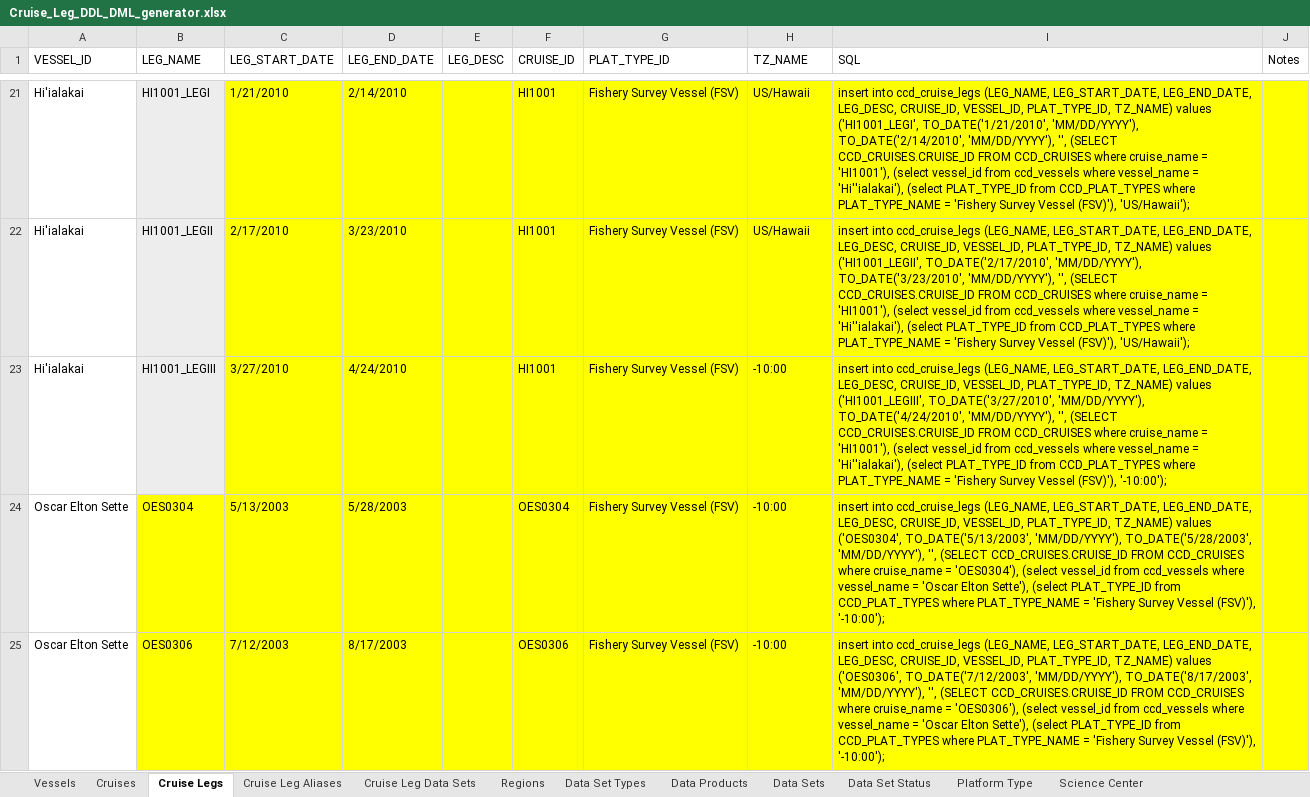
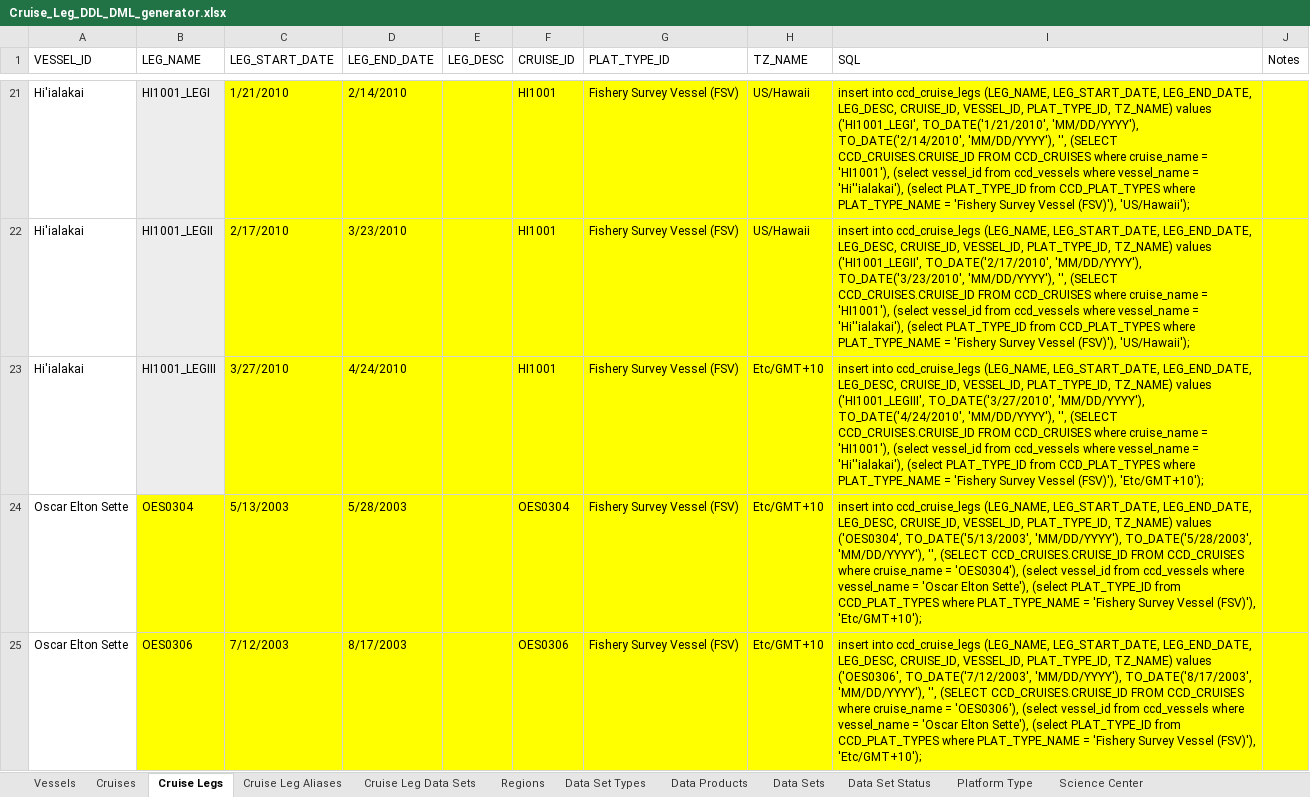
Before and after one commit to noaa-pifsc/Centralized-Cruise-Database, an Excel workbook: docs/Cruise_Leg_DDL_DML_generator.xlsx, sheet Cruise Legs, drawn as a sheet; only a part is shown, gaps mark what is left out; values as stored, in another font and other column widths than the file's, no borders; the diff covers the shown part only; the diff names each change by its address in the sheet, - before the commit and + after, or states it on an @@ line.

Commit message:
Implementing TZ_NAME DVM criteria

```diff
--- a/docs/Cruise_Leg_DDL_DML_generator.xlsx (sheet Cruise Legs)
+++ b/docs/Cruise_Leg_DDL_DML_generator.xlsx (sheet Cruise Legs)
-H23:H25 (TZ_NAME): -10:00
+H23:H25 (TZ_NAME): Etc/GMT+10
-I23 (SQL): …Vessel (FSV)'), '-10:00');
+I23 (SQL): …Vessel (FSV)'), 'Etc/GMT+10');
-I24 (SQL): …Vessel (FSV)'), '-10:00');
+I24 (SQL): …Vessel (FSV)'), 'Etc/GMT+10');
-I25 (SQL): …Vessel (FSV)'), '-10:00');
+I25 (SQL): …Vessel (FSV)'), 'Etc/GMT+10');
```
Also changed, not shown: 38 edited cells and cell formats elsewhere in this sheet, docs/QC Validation Criteria.xlsx, docs/packages/CDVM/test cases/CDVM Test Cases.xlsx, 7 other files.
